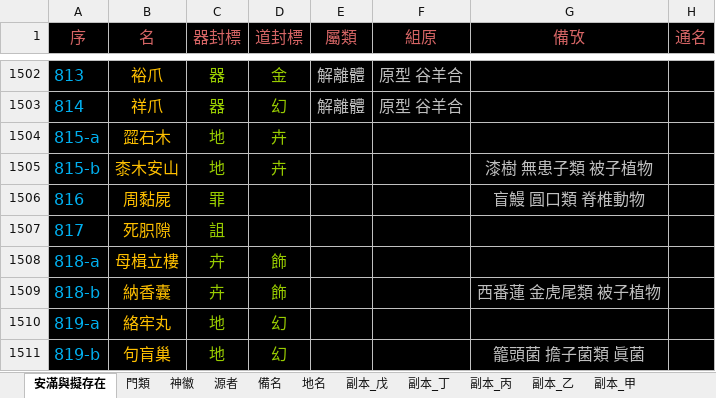
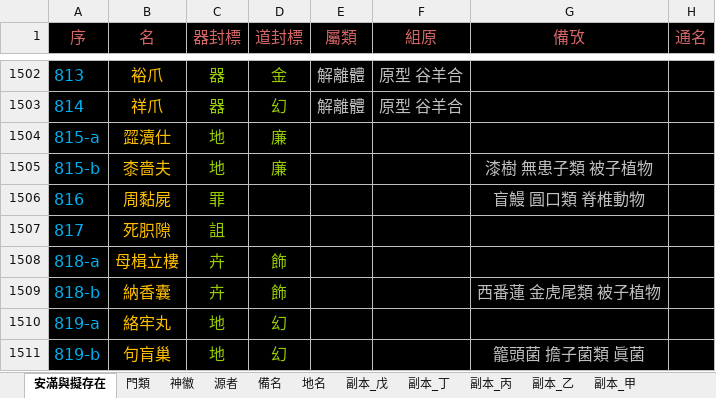
Before and after one commit to sealleci/AnMan, an Excel workbook: docs/滿徽源集_版己.xlsx, sheet 安滿與擬存在, drawn as a sheet; only a part is shown, gaps mark what is left out; values as stored, in another font and other column widths than the file's, no borders; the diff names each change by its address in the sheet, - before the commit and + after, or states it on an @@ line.

Commit message:
SheetWizard

```diff
--- a/docs/滿徽源集_版己.xlsx (sheet 安滿與擬存在)
+++ b/docs/滿徽源集_版己.xlsx (sheet 安滿與擬存在)
-B1504 (名): 歰石木
+B1504 (名): 歰瀆仕
-D1504:D1505 (道封標): 卉
+D1504:D1505 (道封標): 廉
-B1505 (名): 桼木安山
+B1505 (名): 桼嗇夫
```
Also changed, not shown: 3 other files.
